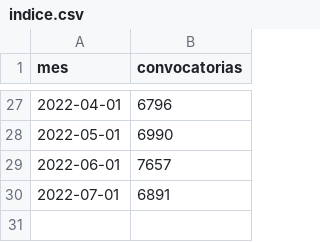
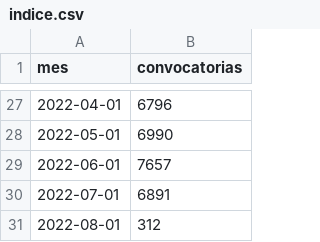
Before and after one commit to mauforonda/convocatorias_publicas, a CSV file: indice.csv, drawn as a sheet; only a part is shown, gaps mark what is left out.

```diff
--- a/indice.csv
+++ b/indice.csv
@@ -30 +30,2 @@ mes,convocatorias
 2022-07-01,6891
+2022-08-01,312
```
Also changed, not shown: 1 other file.
